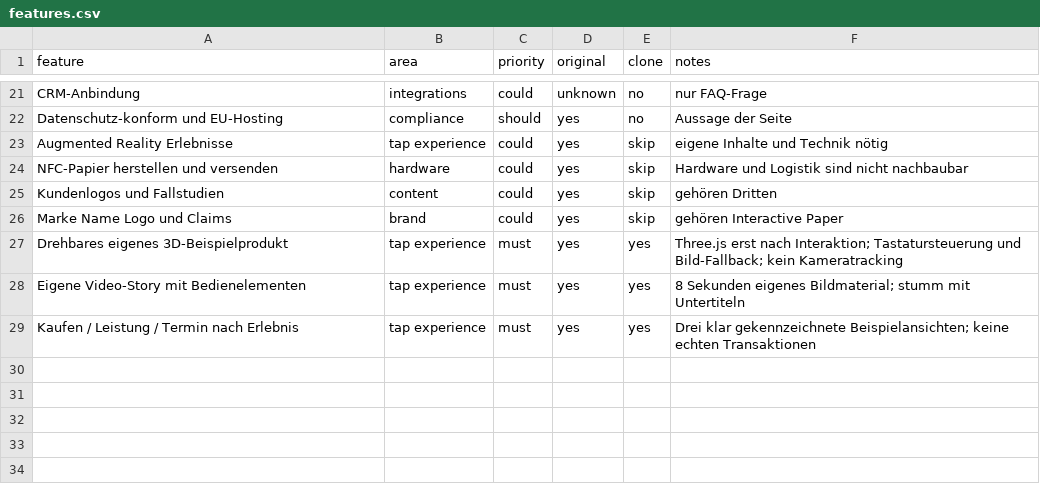
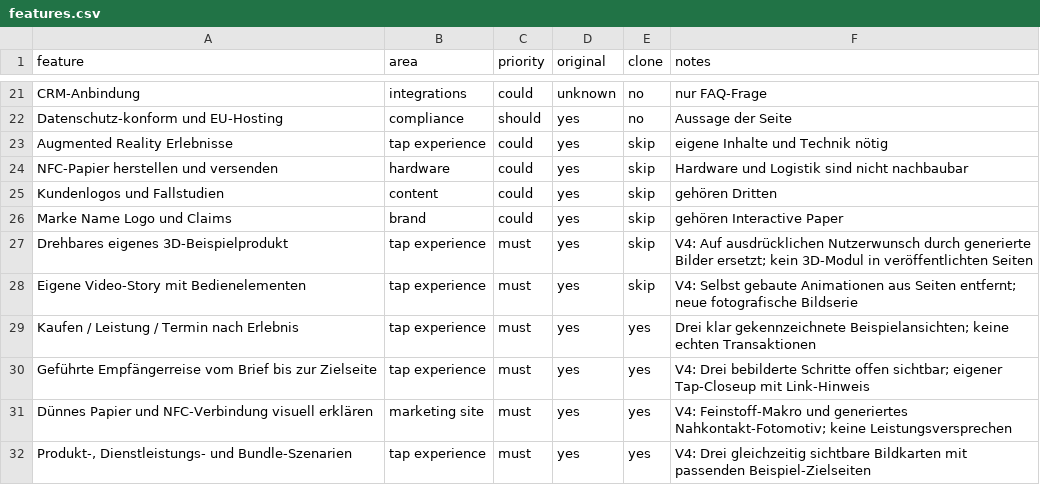
Before and after one commit to spacedugg/Kontaktstoff, a CSV file: interactive-paper/replica/features.csv, drawn as a sheet; only a part is shown, gaps mark what is left out; the diff covers the shown part only.

Commit message:
Rebuild Kontaktstoff Impulse as a photo-led NFC mailing prototype
Replace simulated phone and 3D scenes with five original generated images, a visible recipient journey and three campaign examples. Use softer layouts, larger type, early illustrative metrics and open technology explanations. Keep local inquiry, calculator and clearly simulated destination actions.

Scope is limited to interactive-paper/. Verified six-page Astro build, 21 DOM/structure checks and 16 contrast pairs. Rendered browser QA is unavailable in the managed Sites workflow.

```diff
--- a/interactive-paper/replica/features.csv
+++ b/interactive-paper/replica/features.csv
@@ -26,4 +26,7 @@ Kundenlogos und Fallstudien,content,could,yes,skip,gehören Dritten
 Marke Name Logo und Claims,brand,could,yes,skip,gehören Interactive Paper
-Drehbares eigenes 3D-Beispielprodukt,tap experience,must,yes,yes,Three.js erst nach Interaktion; Tastatursteuerung und Bild-Fallback; kein Kameratracking
-Eigene Video-Story mit Bedienelementen,tap experience,must,yes,yes,8 Sekunden eigenes Bildmaterial; stumm mit Untertiteln
+Drehbares eigenes 3D-Beispielprodukt,tap experience,must,yes,skip,V4: Auf ausdrücklichen Nutzerwunsch durch generierte Bilder ersetzt; kein 3D-Modul in veröffentlichten Seiten
+Eigene Video-Story mit Bedienelementen,tap experience,must,yes,skip,V4: Selbst gebaute Animationen aus Seiten entfernt; neue fotografische Bildserie
 Kaufen / Leistung / Termin nach Erlebnis,tap experience,must,yes,yes,Drei klar gekennzeichnete Beispielansichten; keine echten Transaktionen
+Geführte Empfängerreise vom Brief bis zur Zielseite,tap experience,must,yes,yes,V4: Drei bebilderte Schritte offen sichtbar; eigener Tap-Closeup mit Link-Hinweis
+Dünnes Papier und NFC-Verbindung visuell erklären,marketing site,must,yes,yes,V4: Feinstoff-Makro und generiertes Nahkontakt-Fotomotiv; keine Leistungsversprechen
+"Produkt-, Dienstleistungs- und Bundle-Szenarien",tap experience,must,yes,yes,V4: Drei gleichzeitig sichtbare Bildkarten mit passenden Beispiel-Zielseiten
```
Also changed, not shown: 5 added rows and 6 edited cells elsewhere in this file, 35 other files.
